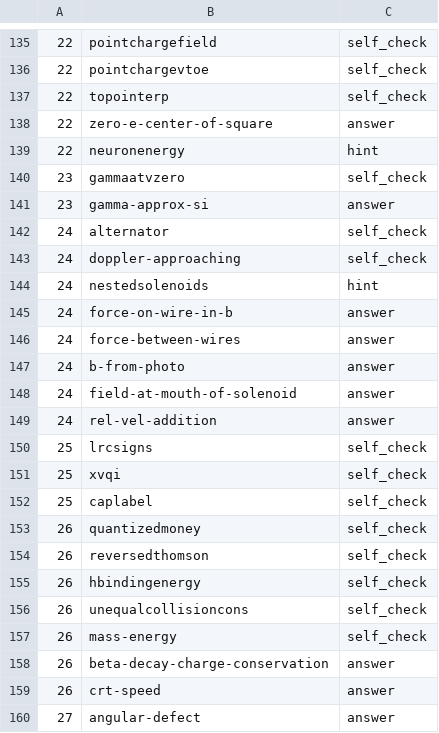
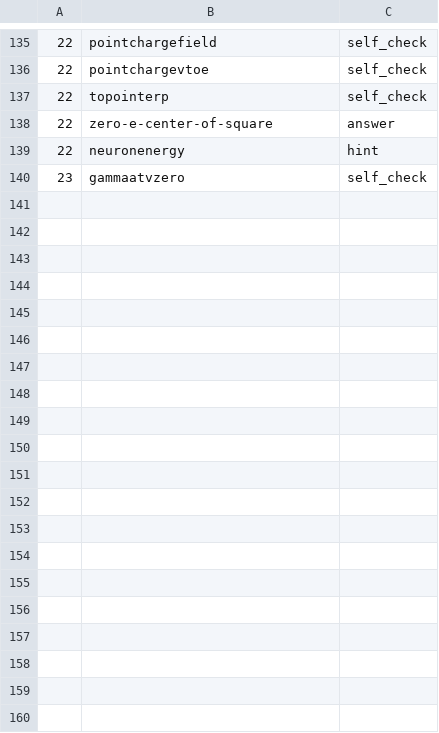
Before and after one commit to bkasel/lm, a CSV file: lm/answers.csv, drawn as a sheet; only a part is shown, gaps mark what is left out; the diff covers the shown part only; the diff names each change by its address in the sheet, - before the commit and + after, or states it on an @@ line.

```diff
--- a/lm/answers.csv
+++ b/lm/answers.csv
-row 141: 23 | gamma-approx-si | answer
-row 142: 24 | alternator | self_check
-row 143: 24 | doppler-approaching | self_check
-row 144: 24 | nestedsolenoids | hint
-row 145: 24 | force-on-wire-in-b | answer
-row 146: 24 | force-between-wires | answer
-row 147: 24 | b-from-photo | answer
-row 148: 24 | field-at-mouth-of-solenoid | answer
-row 149: 24 | rel-vel-addition | answer
-row 150: 25 | lrcsigns | self_check
-row 151: 25 | xvqi | self_check
-row 152: 25 | caplabel | self_check
-row 153: 26 | quantizedmoney | self_check
-row 154: 26 | reversedthomson | self_check
-row 155: 26 | hbindingenergy | self_check
-row 156: 26 | unequalcollisioncons | self_check
-row 157: 26 | mass-energy | self_check
-row 158: 26 | beta-decay-charge-conservation | answer
-row 159: 26 | crt-speed | answer
-row 160: 27 | angular-defect | answer
```
Also changed, not shown: 41 removed rows elsewhere in this file, 7 other files.
